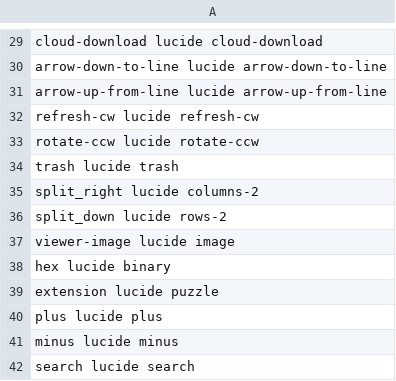
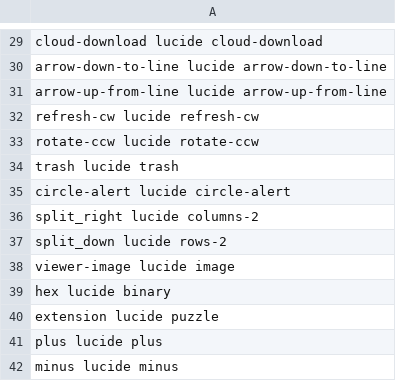
Before and after one commit to b3nten/bEd, a TSV file: bedtime/crates/bedtime-ui/assets/icons/catalog.tsv, drawn as a sheet; only a part is shown, gaps mark what is left out; the shorter side is filled out with more unchanged rows.

```diff
--- a/bedtime/crates/bedtime-ui/assets/icons/catalog.tsv
+++ b/bedtime/crates/bedtime-ui/assets/icons/catalog.tsv
@@ -34,2 +34,3 @@ rotate-ccw lucide rotate-ccw
 trash lucide trash
+circle-alert lucide circle-alert
 split_right lucide columns-2
```
Also changed, not shown: 11 other files.
